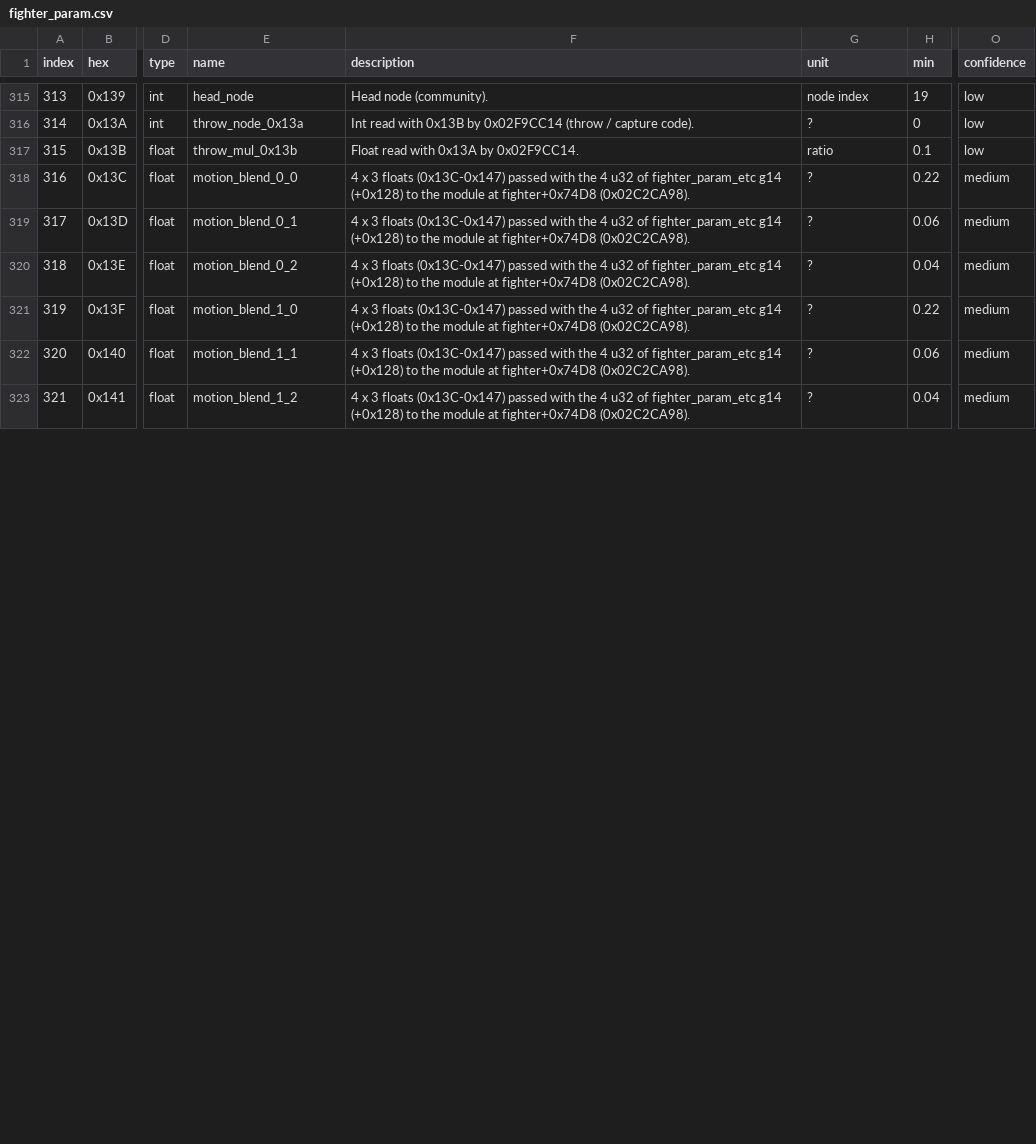
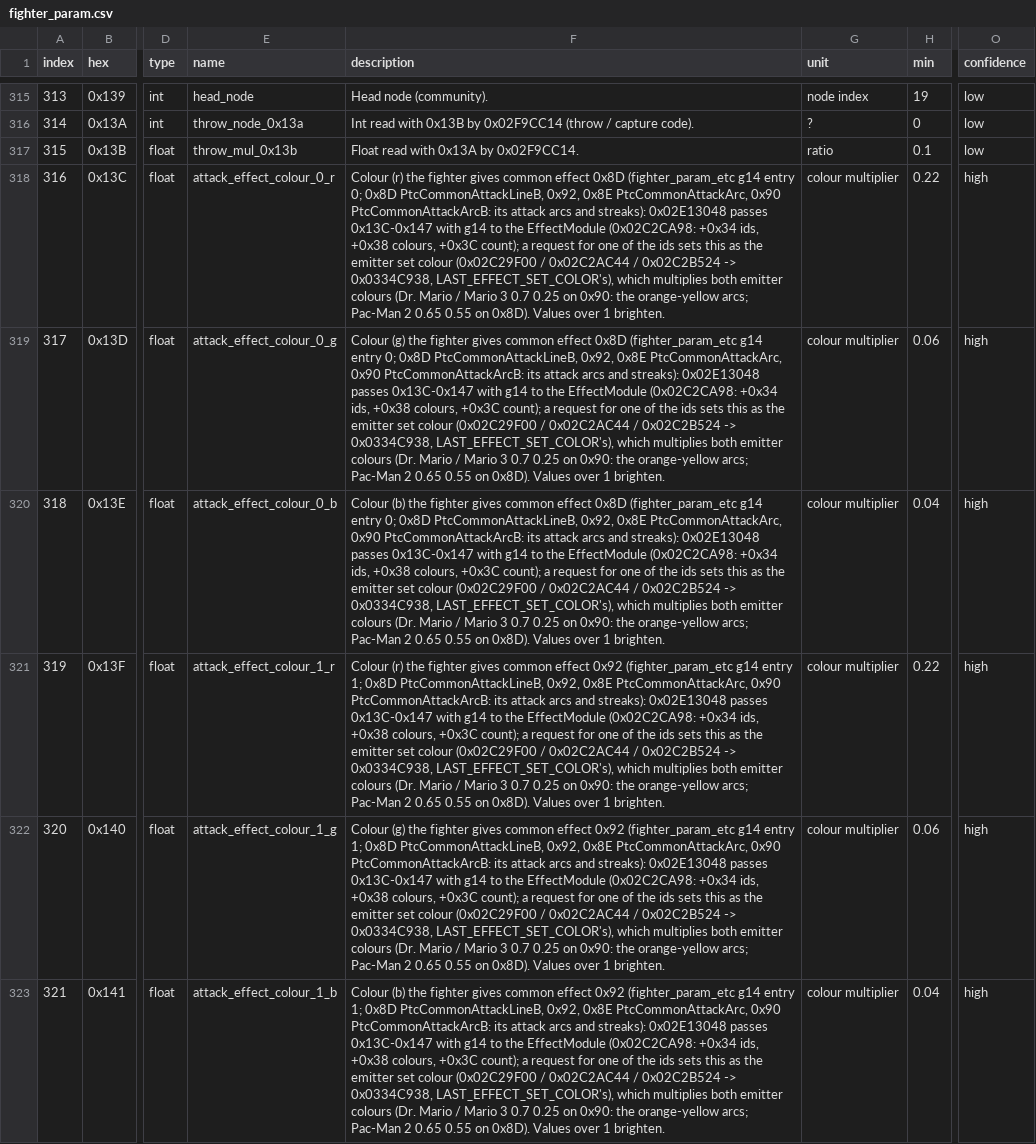
Before and after one commit to Just-Stabb/Smash4ModdingTests, a CSV file: reference/params/fighter_param.csv, drawn as a sheet; only a part is shown, gaps mark what is left out; the diff covers the shown part only; the diff names each change by its address in the sheet, - before the commit and + after, or states it on an @@ line.

```diff
--- a/reference/params/fighter_param.csv
+++ b/reference/params/fighter_param.csv
-E318 (name): motion_blend_0_0
+E318 (name): attack_effect_colour_0_r
-F318 (description): 4 x 3 floats (0x13C-0x147) passed with the 4 u32 of fighter_param_etc g14 (+0x128) to the module at fighter+0x74D8 (0x02C2CA98).
+F318 (description): Colour (r) the fighter gives common effect 0x8D (fighter_param_etc g14 entry 0; 0x8D PtcCommonAttackLineB, 0x92, 0x8E PtcCommonAttackArc, 0x90 PtcCommonAttackArcB: its attack arcs and streaks): 0x02E13048 passes 0x13C-0x147 with g14 to the EffectModule (0x02C2CA98: +0x34 ids, +0x38 colours, +0x3C count); a request for one of the ids sets this as the emitter set colour (0x02C29F00 / 0x02C2AC44 / 0x02C2B524 -> 0x0334C938, LAST_EFFECT_SET_COLOR's), which multiplies both emitter colours (Dr. Mario / Mario 3 0.7 0.25 on 0x90: the orange-yellow arcs; Pac-Man 2 0.65 0.55 on 0x8D). Values over 1 brighten.
-G318:G323 (unit): ?
+G318:G323 (unit): colour multiplier
-O318:O323 (confidence): medium
+O318:O323 (confidence): high
-E319 (name): motion_blend_0_1
+E319 (name): attack_effect_colour_0_g
-F319 (description): 4 x 3 floats (0x13C-0x147) passed with the 4 u32 of fighter_param_etc g14 (+0x128) to the module at fighter+0x74D8 (0x02C2CA98).
+F319 (description): Colour (g) the fighter gives common effect 0x8D (fighter_param_etc g14 entry 0; 0x8D PtcCommonAttackLineB, 0x92, 0x8E PtcCommonAttackArc, 0x90 PtcCommonAttackArcB: its attack arcs and streaks): 0x02E13048 passes 0x13C-0x147 with g14 to the EffectModule (0x02C2CA98: +0x34 ids, +0x38 colours, +0x3C count); a request for one of the ids sets this as the emitter set colour (0x02C29F00 / 0x02C2AC44 / 0x02C2B524 -> 0x0334C938, LAST_EFFECT_SET_COLOR's), which multiplies both emitter colours (Dr. Mario / Mario 3 0.7 0.25 on 0x90: the orange-yellow arcs; Pac-Man 2 0.65 0.55 on 0x8D). Values over 1 brighten.
-E320 (name): motion_blend_0_2
+E320 (name): attack_effect_colour_0_b
-F320 (description): 4 x 3 floats (0x13C-0x147) passed with the 4 u32 of fighter_param_etc g14 (+0x128) to the module at fighter+0x74D8 (0x02C2CA98).
+F320 (description): Colour (b) the fighter gives common effect 0x8D (fighter_param_etc g14 entry 0; 0x8D PtcCommonAttackLineB, 0x92, 0x8E PtcCommonAttackArc, 0x90 PtcCommonAttackArcB: its attack arcs and streaks): 0x02E13048 passes 0x13C-0x147 with g14 to the EffectModule (0x02C2CA98: +0x34 ids, +0x38 colours, +0x3C count); a request for one of the ids sets this as the emitter set colour (0x02C29F00 / 0x02C2AC44 / 0x02C2B524 -> 0x0334C938, LAST_EFFECT_SET_COLOR's), which multiplies both emitter colours (Dr. Mario / Mario 3 0.7 0.25 on 0x90: the orange-yellow arcs; Pac-Man 2 0.65 0.55 on 0x8D). Values over 1 brighten.
-E321 (name): motion_blend_1_0
+E321 (name): attack_effect_colour_1_r
-F321 (description): 4 x 3 floats (0x13C-0x147) passed with the 4 u32 of fighter_param_etc g14 (+0x128) to the module at fighter+0x74D8 (0x02C2CA98).
+F321 (description): Colour (r) the fighter gives common effect 0x92 (fighter_param_etc g14 entry 1; 0x8D PtcCommonAttackLineB, 0x92, 0x8E PtcCommonAttackArc, 0x90 PtcCommonAttackArcB: its attack arcs and streaks): 0x02E13048 passes 0x13C-0x147 with g14 to the EffectModule (0x02C2CA98: +0x34 ids, +0x38 colours, +0x3C count); a request for one of the ids sets this as the emitter set colour (0x02C29F00 / 0x02C2AC44 / 0x02C2B524 -> 0x0334C938, LAST_EFFECT_SET_COLOR's), which multiplies both emitter colours (Dr. Mario / Mario 3 0.7 0.25 on 0x90: the orange-yellow arcs; Pac-Man 2 0.65 0.55 on 0x8D). Values over 1 brighten.
-E322 (name): motion_blend_1_1
+E322 (name): attack_effect_colour_1_g
-F322 (description): 4 x 3 floats (0x13C-0x147) passed with the 4 u32 of fighter_param_etc g14 (+0x128) to the module at fighter+0x74D8 (0x02C2CA98).
+F322 (description): Colour (g) the fighter gives common effect 0x92 (fighter_param_etc g14 entry 1; 0x8D PtcCommonAttackLineB, 0x92, 0x8E PtcCommonAttackArc, 0x90 PtcCommonAttackArcB: its attack arcs and streaks): 0x02E13048 passes 0x13C-0x147 with g14 to the EffectModule (0x02C2CA98: +0x34 ids, +0x38 colours, +0x3C count); a request for one of the ids sets this as the emitter set colour (0x02C29F00 / 0x02C2AC44 / 0x02C2B524 -> 0x0334C938, LAST_EFFECT_SET_COLOR's), which multiplies both emitter colours (Dr. Mario / Mario 3 0.7 0.25 on 0x90: the orange-yellow arcs; Pac-Man 2 0.65 0.55 on 0x8D). Values over 1 brighten.
-E323 (name): motion_blend_1_2
+E323 (name): attack_effect_colour_1_b
-F323 (description): 4 x 3 floats (0x13C-0x147) passed with the 4 u32 of fighter_param_etc g14 (+0x128) to the module at fighter+0x74D8 (0x02C2CA98).
+F323 (description): Colour (b) the fighter gives common effect 0x92 (fighter_param_etc g14 entry 1; 0x8D PtcCommonAttackLineB, 0x92, 0x8E PtcCommonAttackArc, 0x90 PtcCommonAttackArcB: its attack arcs and streaks): 0x02E13048 passes 0x13C-0x147 with g14 to the EffectModule (0x02C2CA98: +0x34 ids, +0x38 colours, +0x3C count); a request for one of the ids sets this as the emitter set colour (0x02C29F00 / 0x02C2AC44 / 0x02C2B524 -> 0x0334C938, LAST_EFFECT_SET_COLOR's), which multiplies both emitter colours (Dr. Mario / Mario 3 0.7 0.25 on 0x90: the orange-yellow arcs; Pac-Man 2 0.65 0.55 on 0x8D). Values over 1 brighten.
```
Also changed, not shown: 24 edited cells elsewhere in this file, reference/params/fighter_param_etc.csv, 13 other files.
